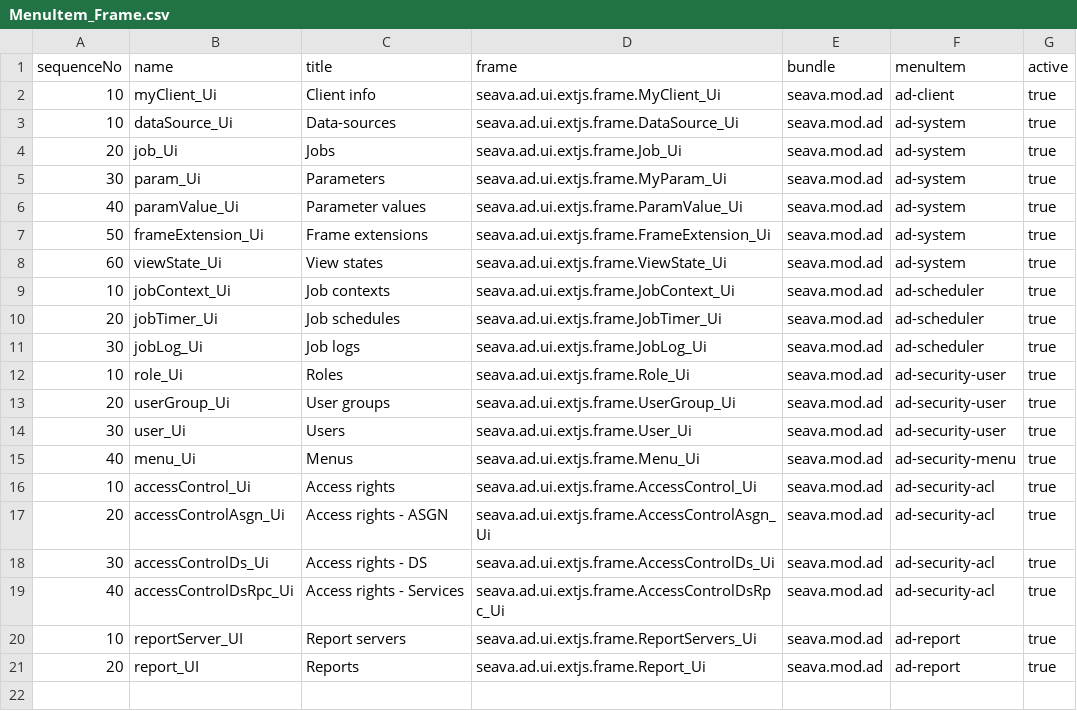
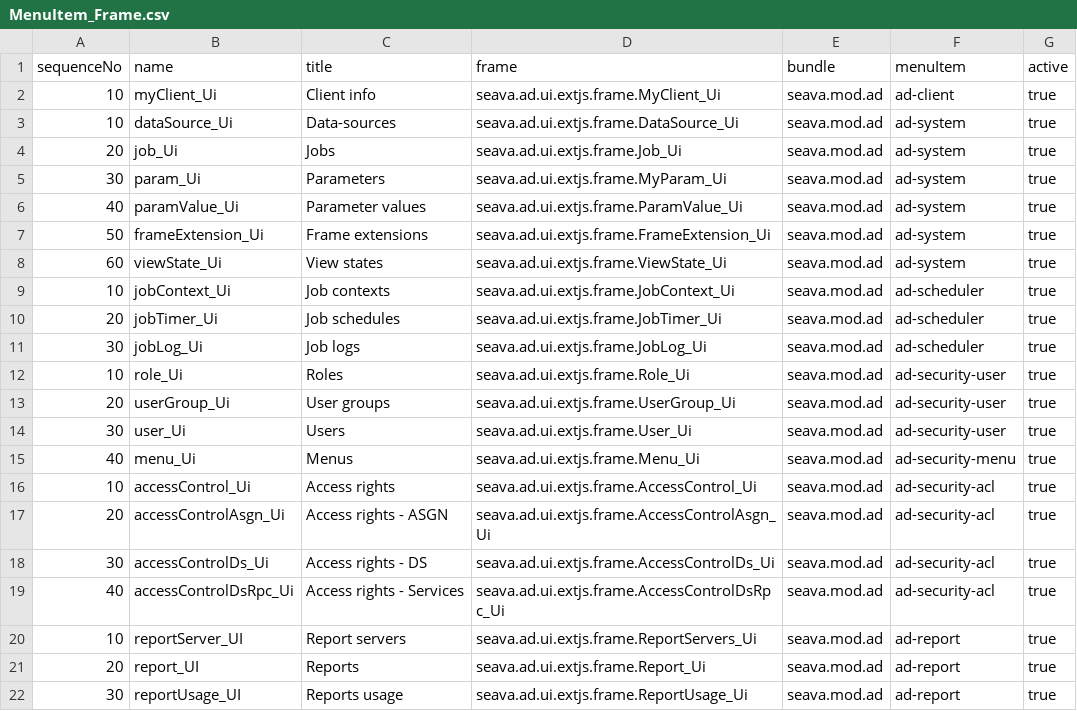
Before and after one commit to seava/seava.mod.ad, a CSV file: seava.mod.ad.data/src/main/resources/en/data/MenuItem_Frame.csv, drawn as a sheet; the diff names each change by its address in the sheet, - before the commit and + after, or states it on an @@ line.

Commit message:
Show the reports in the dialog's Reports menu in a predefined sequence - New field ReportUsage.sequence - New standalone frame Report usage - Apply sort runtime report-usage

```diff
--- a/seava.mod.ad.data/src/main/resources/en/data/MenuItem_Frame.csv
+++ b/seava.mod.ad.data/src/main/resources/en/data/MenuItem_Frame.csv
+row 22: 30 | reportUsage_UI | Reports usage | seava.ad.ui.extjs.frame.ReportUsage_Ui | seava.mod.ad | ad-report | true
```
Also changed, not shown: 40 other files.
